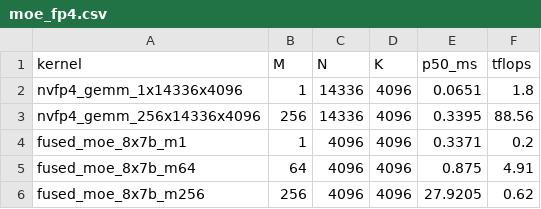
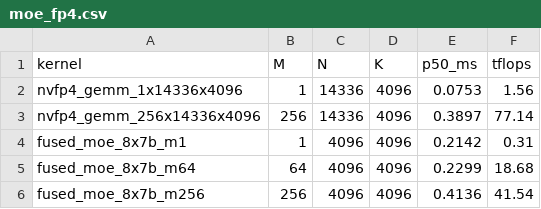
Before and after one commit to samudragupto/cutile-forge, a CSV file: benchmarks/results_5090/moe_fp4.csv, drawn as a sheet.

```diff
--- a/benchmarks/results_5090/moe_fp4.csv
+++ b/benchmarks/results_5090/moe_fp4.csv
@@ -1,6 +1,6 @@
 kernel,M,N,K,p50_ms,tflops
-nvfp4_gemm_1x14336x4096,1,14336,4096,0.0651,1.8
-nvfp4_gemm_256x14336x4096,256,14336,4096,0.3395,88.56
-fused_moe_8x7b_m1,1,4096,4096,0.3371,0.2
-fused_moe_8x7b_m64,64,4096,4096,0.875,4.91
-fused_moe_8x7b_m256,256,4096,4096,27.9205,0.62
+nvfp4_gemm_1x14336x4096,1,14336,4096,0.0753,1.56
+nvfp4_gemm_256x14336x4096,256,14336,4096,0.3897,77.14
+fused_moe_8x7b_m1,1,4096,4096,0.2142,0.31
+fused_moe_8x7b_m64,64,4096,4096,0.2299,18.68
+fused_moe_8x7b_m256,256,4096,4096,0.4136,41.54
```
Also changed, not shown: 8 other files.
